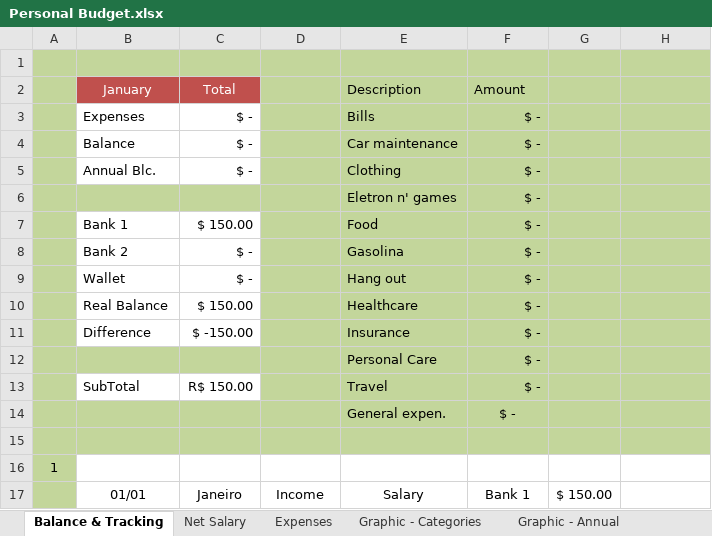
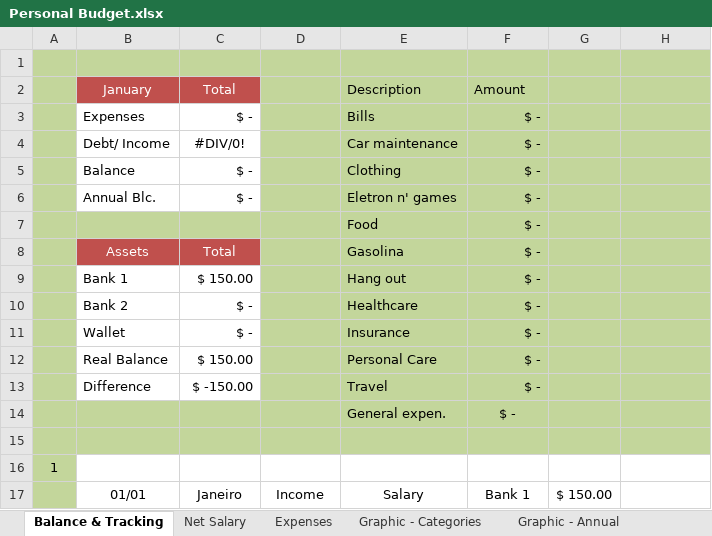
Before and after one commit to RobisonTorres/Personal_Finance, an Excel workbook: Personal Budget.xlsx, sheet Balance & Tracking, drawn as a sheet; values as stored, in another font and other column widths than the file's, no borders; charts and pictures and conditional formats and table styles not drawn; removed rows and columns are numbered as before the commit, all else as after; the diff names each change by its address in the sheet, - before the commit and + after, or states it on an @@ line.

Commit message:
spreadsheet updated.

```diff
--- a/Personal Budget.xlsx (sheet Balance & Tracking)
+++ b/Personal Budget.xlsx (sheet Balance & Tracking)
+row 4:  | Debt/ Income | #DIV/0! |  | Car maintenance | $ -
-E5: Car maintenance
+E5: Clothing
-E6: Clothing
+E6: Eletron n' games
-E7: Eletron n' games
+E7: Food
+row 8:  | Assets | Total |  | Gasolina | $ -
-E9: Food
+E9: Hang out
-E10: Gasolina
+E10: Healthcare
-E11: Hang out
+E11: Insurance
-E12: Healthcare
+E12: Personal Care
-E13: Insurance
+E13: Travel
-row 12:  |  |  |  | Personal Care | $ -
-row 13:  | SubTotal | R$ 150.00 |  | Travel | $ -
```
Also changed, not shown: formulas that keep their value, charts or pictures, C. Financeiro.xlsx.
